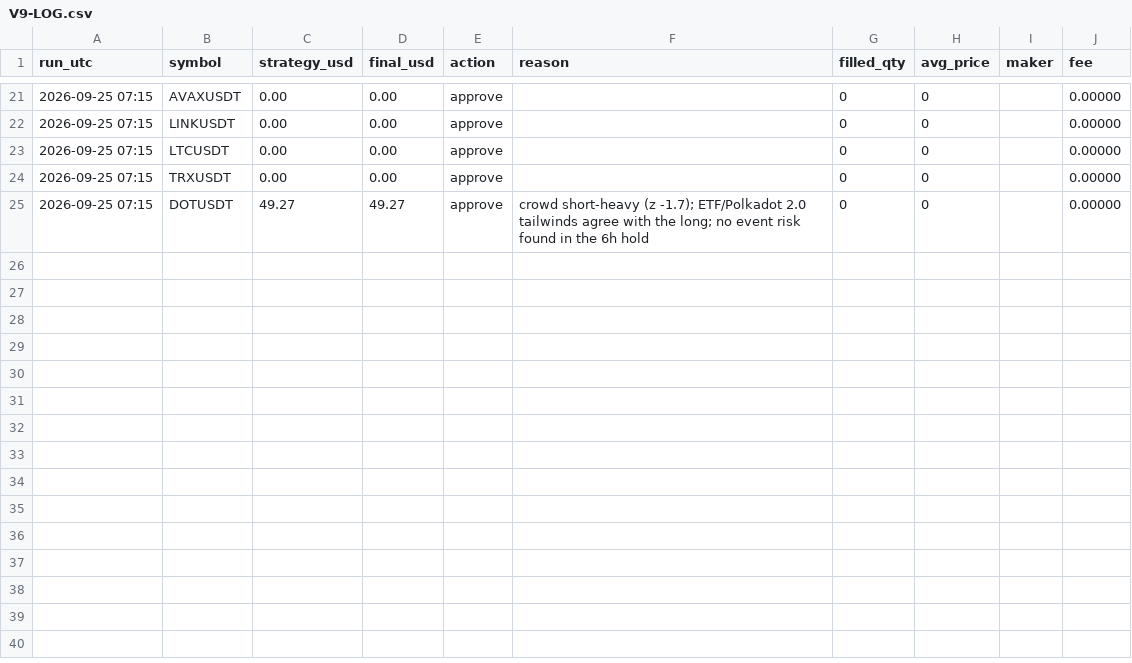
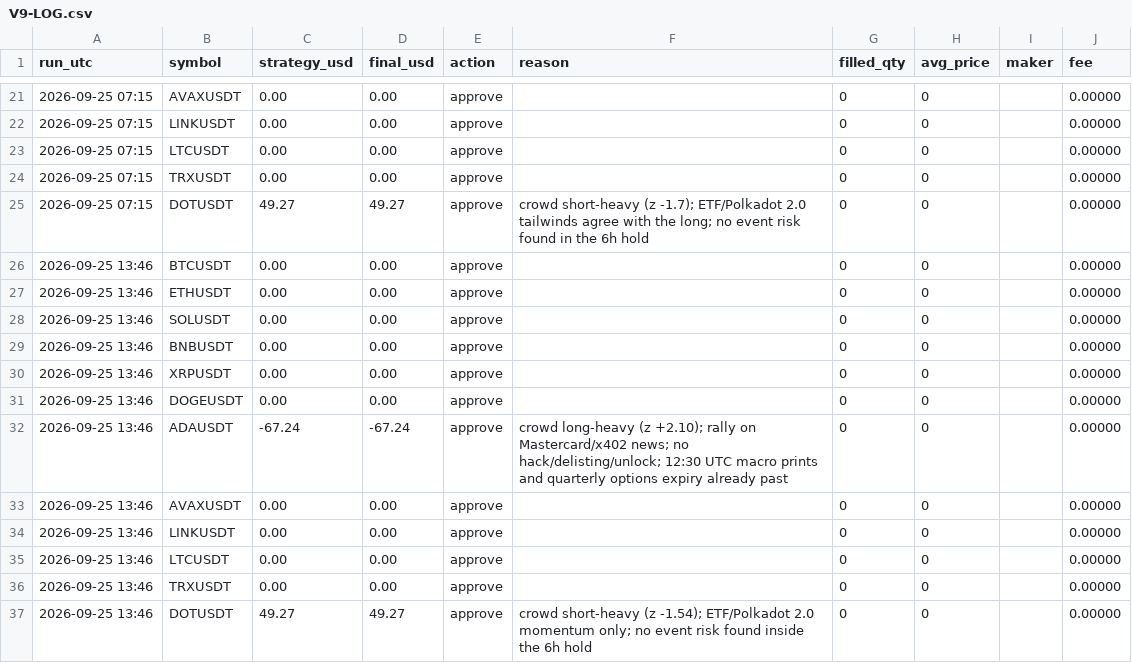
Before and after one commit to ahmedashrafk13/trading-bot, a CSV file: memory/V9-LOG.csv, drawn as a sheet; only a part is shown, gaps mark what is left out; the diff names each change by its address in the sheet, - before the commit and + after, or states it on an @@ line.

```diff
--- a/memory/V9-LOG.csv
+++ b/memory/V9-LOG.csv
+row 26: 2026-09-25 13:46 | BTCUSDT | 0.00 | 0.00 | approve |  | 0 | 0 |  | 0.00000
+row 27: 2026-09-25 13:46 | ETHUSDT | 0.00 | 0.00 | approve |  | 0 | 0 |  | 0.00000
+row 28: 2026-09-25 13:46 | SOLUSDT | 0.00 | 0.00 | approve |  | 0 | 0 |  | 0.00000
+row 29: 2026-09-25 13:46 | BNBUSDT | 0.00 | 0.00 | approve |  | 0 | 0 |  | 0.00000
+row 30: 2026-09-25 13:46 | XRPUSDT | 0.00 | 0.00 | approve |  | 0 | 0 |  | 0.00000
+row 31: 2026-09-25 13:46 | DOGEUSDT | 0.00 | 0.00 | approve |  | 0 | 0 |  | 0.00000
+row 32: 2026-09-25 13:46 | ADAUSDT | -67.24 | -67.24 | approve | crowd long-heavy (z +2.10); rally on Mastercard/x402 news; no hack/delisting/unlock; 12:30 UTC macro prints and quarterly options expiry already past | 0 | 0 |  | 0.00000
+row 33: 2026-09-25 13:46 | AVAXUSDT | 0.00 | 0.00 | approve |  | 0 | 0 |  | 0.00000
+row 34: 2026-09-25 13:46 | LINKUSDT | 0.00 | 0.00 | approve |  | 0 | 0 |  | 0.00000
+row 35: 2026-09-25 13:46 | LTCUSDT | 0.00 | 0.00 | approve |  | 0 | 0 |  | 0.00000
+row 36: 2026-09-25 13:46 | TRXUSDT | 0.00 | 0.00 | approve |  | 0 | 0 |  | 0.00000
+row 37: 2026-09-25 13:46 | DOTUSDT | 49.27 | 49.27 | approve | crowd short-heavy (z -1.54); ETF/Polkadot 2.0 momentum only; no event risk found inside the 6h hold | 0 | 0 |  | 0.00000
```
Also changed, not shown: 3 other files.
